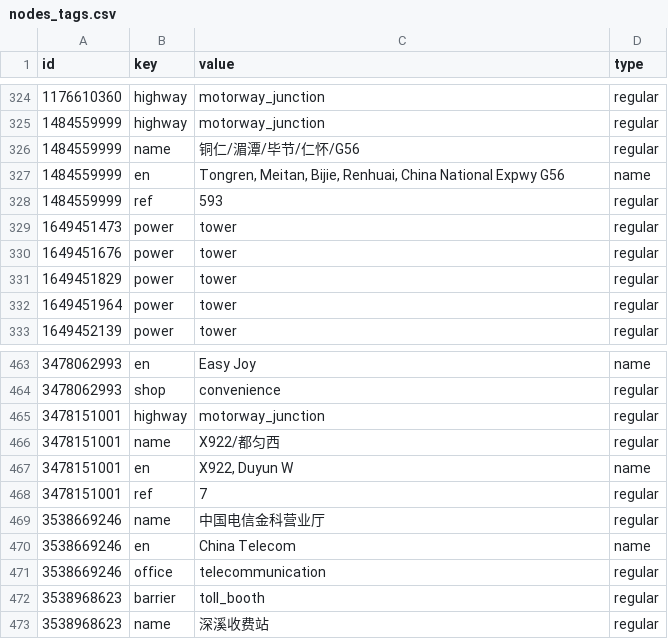
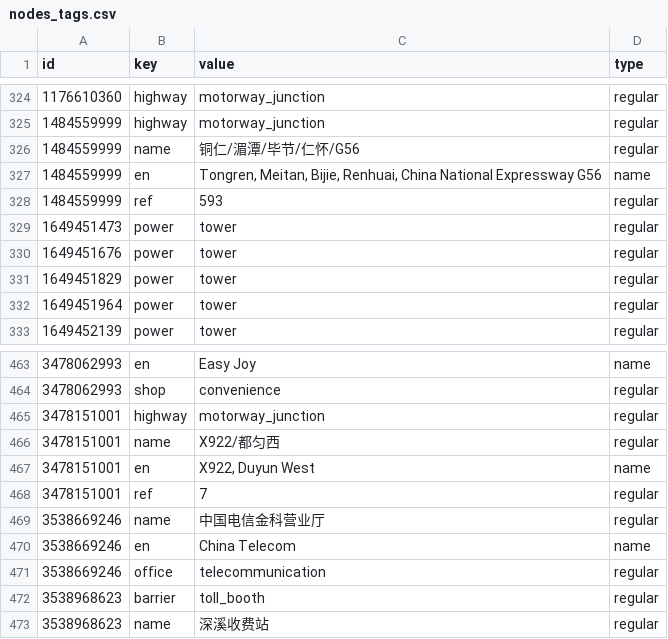
Before and after one commit to leesper/become-data-analyst, a CSV file: P3_OpenStreetMap/nodes_tags.csv, drawn as a sheet; only a part is shown, gaps mark what is left out.

```diff
--- a/P3_OpenStreetMap/nodes_tags.csv
+++ b/P3_OpenStreetMap/nodes_tags.csv
@@ -326,3 +326,3 @@ id,key,value,type
 1484559999,name,铜仁/湄潭/毕节/仁怀/G56,regular
-1484559999,en,"Tongren, Meitan, Bijie, Renhuai, China National Expwy G56",name
+1484559999,en,"Tongren, Meitan, Bijie, Renhuai, China National Expressway G56",name
 1484559999,ref,593,regular
@@ -466,3 +466,3 @@ id,key,value,type
 3478151001,name,X922/都匀西,regular
-3478151001,en,"X922, Duyun W",name
+3478151001,en,"X922, Duyun West",name
 3478151001,ref,7,regular
```
Also changed, not shown: P3_OpenStreetMap/ways_tags.csv, 3 other files.
